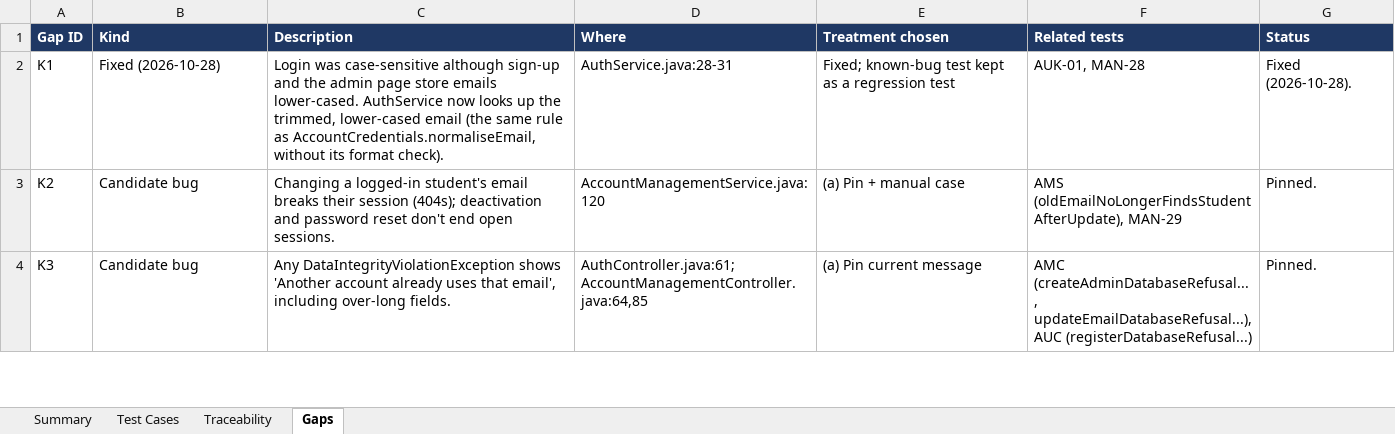
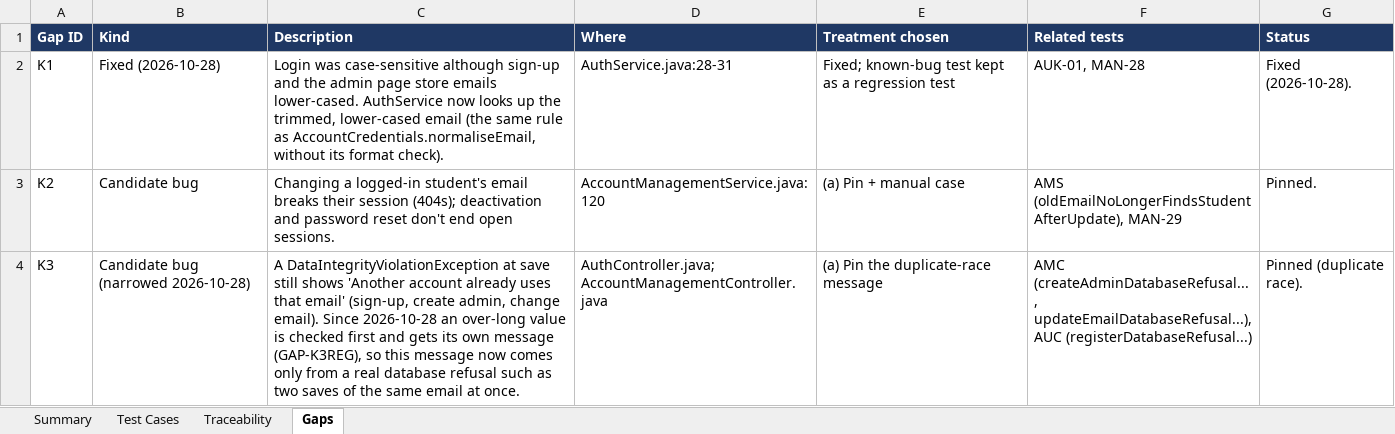
Before and after one commit to bryanlimwh/IS442-OOP-G2T5, an Excel workbook: docs/test-cases/study-buddy-test-cases.xlsx, sheet Gaps, drawn as a sheet; only a part is shown; values as stored, in another font and other column widths than the file's, no borders; the diff covers the shown part only; the diff names each change by its address in the sheet, - before the commit and + after, or states it on an @@ line.

Commit message:
Update requirements, workbook and test IDs for the over-long field fix, record manual results

```diff
--- a/docs/test-cases/study-buddy-test-cases.xlsx (sheet Gaps)
+++ b/docs/test-cases/study-buddy-test-cases.xlsx (sheet Gaps)
-B4 (Kind): Candidate bug
+B4 (Kind): Candidate bug (narrowed 2026-10-28)
-C4 (Description): Any DataIntegrityViolationException shows 'Another account already uses that email', including over-long fields.
+C4 (Description): A DataIntegrityViolationException at save still shows 'Another account already uses that email' (sign-up, create admin, change email). Since 2026-10-28 an over-long value is checked first and gets its own message (GAP-K3REG), so this message now comes only from a real database refusal such as two saves of the same email at once.
-D4 (Where): AuthController.java:61; AccountManagementController.java:64,85
+D4 (Where): AuthController.java; AccountManagementController.java
-E4 (Treatment chosen): (a) Pin current message
+E4 (Treatment chosen): (a) Pin the duplicate-race message
-G4 (Status): Pinned.
+G4 (Status): Pinned (duplicate race).
```
Also changed, not shown: 7 edited cells elsewhere in this sheet, sheet Test Cases, sheet Summary, sheet Traceability, 3 other files.
